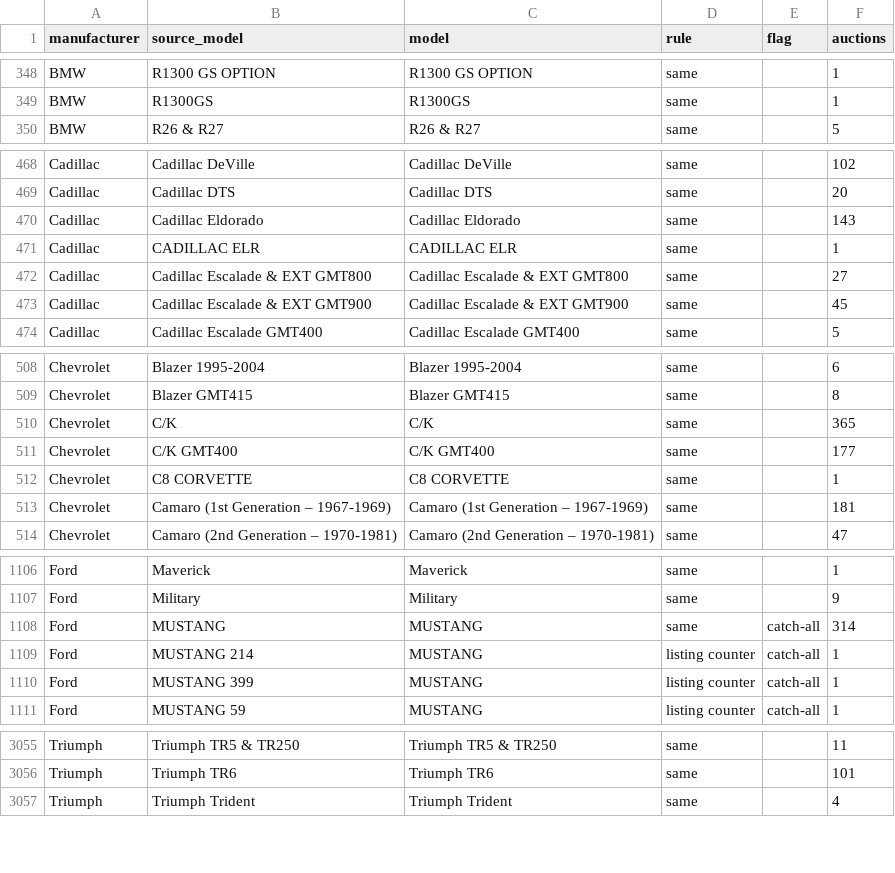
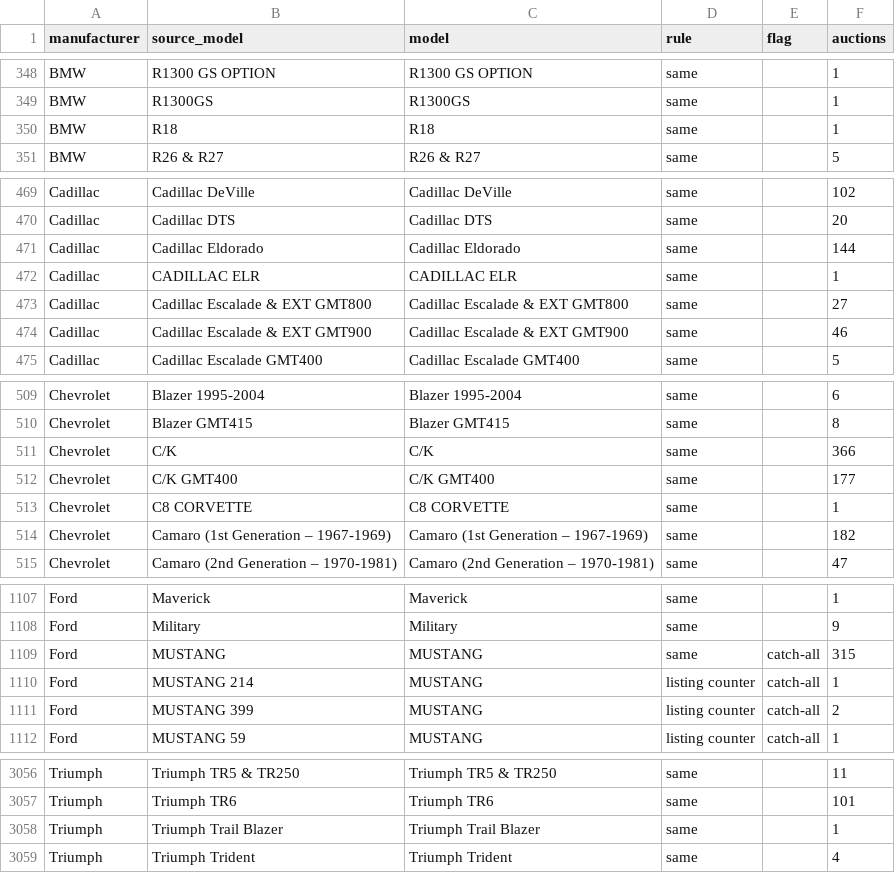
Before and after one commit to matte36s50/market-interest-score-app, a CSV file: data/models.csv, drawn as a sheet; only a part is shown, gaps mark what is left out; the diff covers the shown part only.

```diff
--- a/data/models.csv
+++ b/data/models.csv
@@ -349,2 +349,3 @@ BMW,R1300 GS OPTION,R1300 GS OPTION,same,,1
 BMW,R1300GS,R1300GS,same,,1
+BMW,R18,R18,same,,1
 BMW,R26 & R27,R26 & R27,same,,5
@@ -469,6 +470,6 @@ Cadillac,Cadillac DeVille,Cadillac DeVille,same,,102
 Cadillac,Cadillac DTS,Cadillac DTS,same,,20
-Cadillac,Cadillac Eldorado,Cadillac Eldorado,same,,143
+Cadillac,Cadillac Eldorado,Cadillac Eldorado,same,,144
 Cadillac,CADILLAC ELR,CADILLAC ELR,same,,1
 Cadillac,Cadillac Escalade & EXT GMT800,Cadillac Escalade & EXT GMT800,same,,27
-Cadillac,Cadillac Escalade & EXT GMT900,Cadillac Escalade & EXT GMT900,same,,45
+Cadillac,Cadillac Escalade & EXT GMT900,Cadillac Escalade & EXT GMT900,same,,46
 Cadillac,Cadillac Escalade GMT400,Cadillac Escalade GMT400,same,,5
@@ -509,6 +510,6 @@ Chevrolet,Blazer 1995-2004,Blazer 1995-2004,same,,6
 Chevrolet,Blazer GMT415,Blazer GMT415,same,,8
-Chevrolet,C/K,C/K,same,,365
+Chevrolet,C/K,C/K,same,,366
 Chevrolet,C/K GMT400,C/K GMT400,same,,177
 Chevrolet,C8 CORVETTE,C8 CORVETTE,same,,1
-Chevrolet,Camaro (1st Generation – 1967-1969),Camaro (1st Generation – 1967-1969),same,,181
+Chevrolet,Camaro (1st Generation – 1967-1969),Camaro (1st Generation – 1967-1969),same,,182
 Chevrolet,Camaro (2nd Generation – 1970-1981),Camaro (2nd Generation – 1970-1981),same,,47
@@ -1107,5 +1108,5 @@ Ford,Maverick,Maverick,same,,1
 Ford,Military,Military,same,,9
-Ford,MUSTANG,MUSTANG,same,catch-all,314
+Ford,MUSTANG,MUSTANG,same,catch-all,315
 Ford,MUSTANG 214,MUSTANG,listing counter,catch-all,1
-Ford,MUSTANG 399,MUSTANG,listing counter,catch-all,1
+Ford,MUSTANG 399,MUSTANG,listing counter,catch-all,2
 Ford,MUSTANG 59,MUSTANG,listing counter,catch-all,1
@@ -3056,2 +3057,3 @@ Triumph,Triumph TR5 & TR250,Triumph TR5 & TR250,same,,11
 Triumph,Triumph TR6,Triumph TR6,same,,101
+Triumph,Triumph Trail Blazer,Triumph Trail Blazer,same,,1
 Triumph,Triumph Trident,Triumph Trident,same,,4
```
Also changed, not shown: 33 edited cells elsewhere in this file, data/google_trends_state.csv, data/youtube_channels_state.csv, 3 other files.
